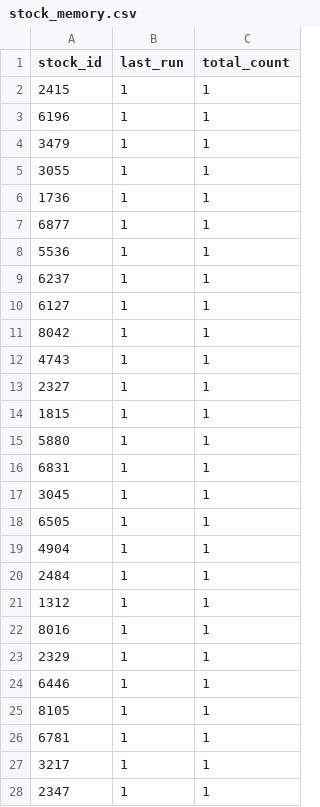
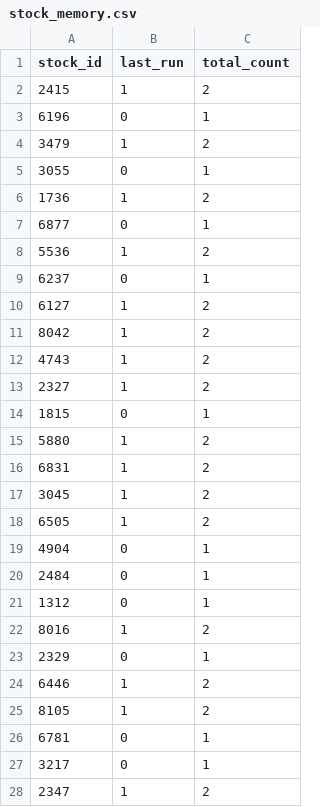
Before and after one commit to littlemaomao2011-prog/taiwan-stock-radar, a CSV file: stock_memory.csv, drawn as a sheet; only a part is shown; the diff covers the shown part only.

```diff
--- a/stock_memory.csv
+++ b/stock_memory.csv
@@ -1,28 +1,28 @@
 stock_id,last_run,total_count
-2415,1,1
-6196,1,1
-3479,1,1
-3055,1,1
-1736,1,1
-6877,1,1
-5536,1,1
-6237,1,1
-6127,1,1
-8042,1,1
-4743,1,1
-2327,1,1
-1815,1,1
-5880,1,1
-6831,1,1
-3045,1,1
-6505,1,1
-4904,1,1
-2484,1,1
-1312,1,1
-8016,1,1
-2329,1,1
-6446,1,1
-8105,1,1
-6781,1,1
-3217,1,1
-2347,1,1
+2415,1,2
+6196,0,1
+3479,1,2
+3055,0,1
+1736,1,2
+6877,0,1
+5536,1,2
+6237,0,1
+6127,1,2
+8042,1,2
+4743,1,2
+2327,1,2
+1815,0,1
+5880,1,2
+6831,1,2
+3045,1,2
+6505,1,2
+4904,0,1
+2484,0,1
+1312,0,1
+8016,1,2
+2329,0,1
+6446,1,2
+8105,1,2
+6781,0,1
+3217,0,1
+2347,1,2
```
Also changed, not shown: 14 edited cells elsewhere in this file.
